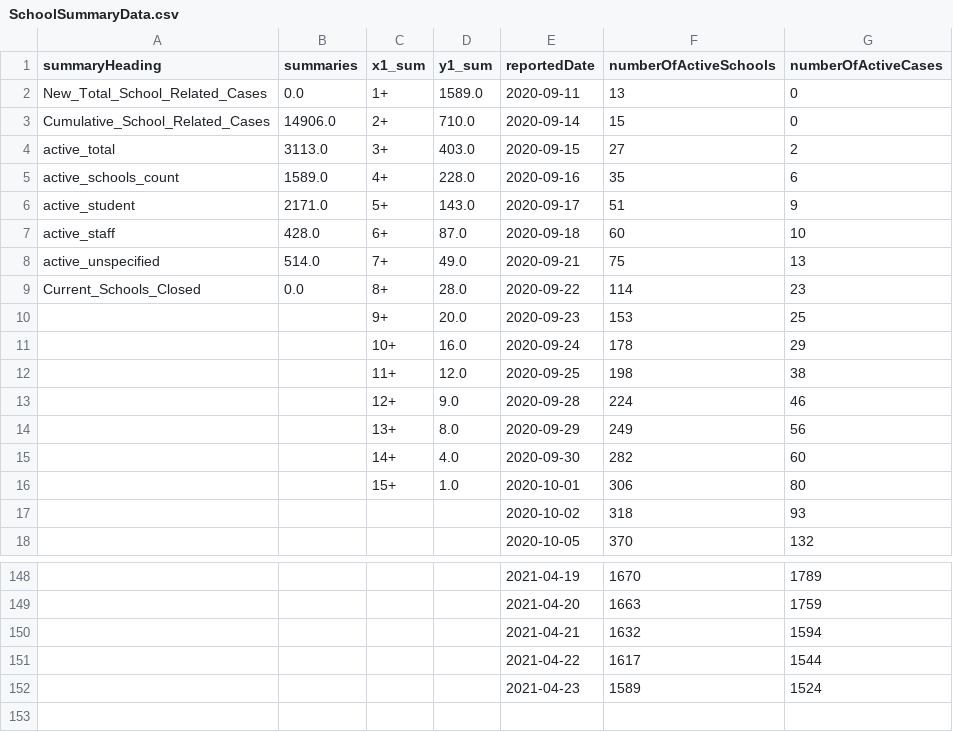
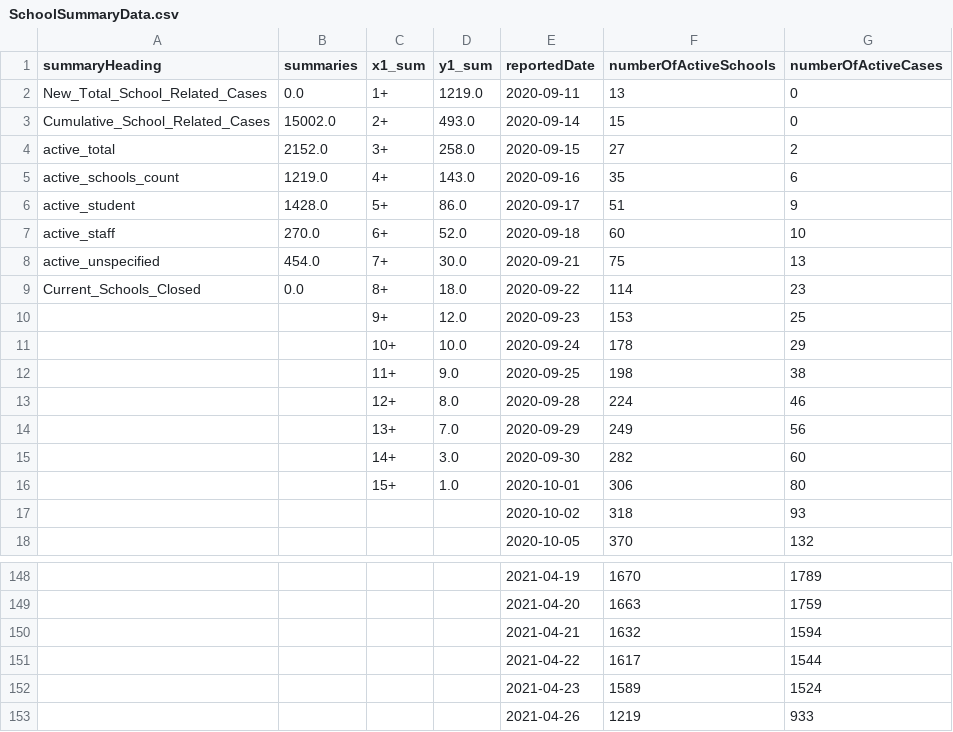
Before and after one commit to aaljaish/covid-19, a CSV file: SchoolSummaryData.csv, drawn as a sheet; only a part is shown, gaps mark what is left out.

Commit message:
Ontario COVID-19 School Data Summaries

```diff
--- a/SchoolSummaryData.csv
+++ b/SchoolSummaryData.csv
@@ -1,16 +1,16 @@
 summaryHeading,summaries,x1_sum,y1_sum,reportedDate,numberOfActiveSchools,numberOfActiveCases
-New_Total_School_Related_Cases,0.0,1+,1589.0,2020-09-11,13,0
-Cumulative_School_Related_Cases,14906.0,2+,710.0,2020-09-14,15,0
-active_total,3113.0,3+,403.0,2020-09-15,27,2
-active_schools_count,1589.0,4+,228.0,2020-09-16,35,6
-active_student,2171.0,5+,143.0,2020-09-17,51,9
-active_staff,428.0,6+,87.0,2020-09-18,60,10
-active_unspecified,514.0,7+,49.0,2020-09-21,75,13
-Current_Schools_Closed,0.0,8+,28.0,2020-09-22,114,23
-,,9+,20.0,2020-09-23,153,25
-,,10+,16.0,2020-09-24,178,29
-,,11+,12.0,2020-09-25,198,38
-,,12+,9.0,2020-09-28,224,46
-,,13+,8.0,2020-09-29,249,56
-,,14+,4.0,2020-09-30,282,60
+New_Total_School_Related_Cases,0.0,1+,1219.0,2020-09-11,13,0
+Cumulative_School_Related_Cases,15002.0,2+,493.0,2020-09-14,15,0
+active_total,2152.0,3+,258.0,2020-09-15,27,2
+active_schools_count,1219.0,4+,143.0,2020-09-16,35,6
+active_student,1428.0,5+,86.0,2020-09-17,51,9
+active_staff,270.0,6+,52.0,2020-09-18,60,10
+active_unspecified,454.0,7+,30.0,2020-09-21,75,13
+Current_Schools_Closed,0.0,8+,18.0,2020-09-22,114,23
+,,9+,12.0,2020-09-23,153,25
+,,10+,10.0,2020-09-24,178,29
+,,11+,9.0,2020-09-25,198,38
+,,12+,8.0,2020-09-28,224,46
+,,13+,7.0,2020-09-29,249,56
+,,14+,3.0,2020-09-30,282,60
 ,,15+,1.0,2020-10-01,306,80
@@ -152 +152,2 @@ Current_Schools_Closed,0.0,8+,28.0,2020-09-22,114,23
 ,,,,2021-04-23,1589,1524
+,,,,2021-04-26,1219,933
```
Also changed, not shown: summary_regional.csv, 1 other file.
